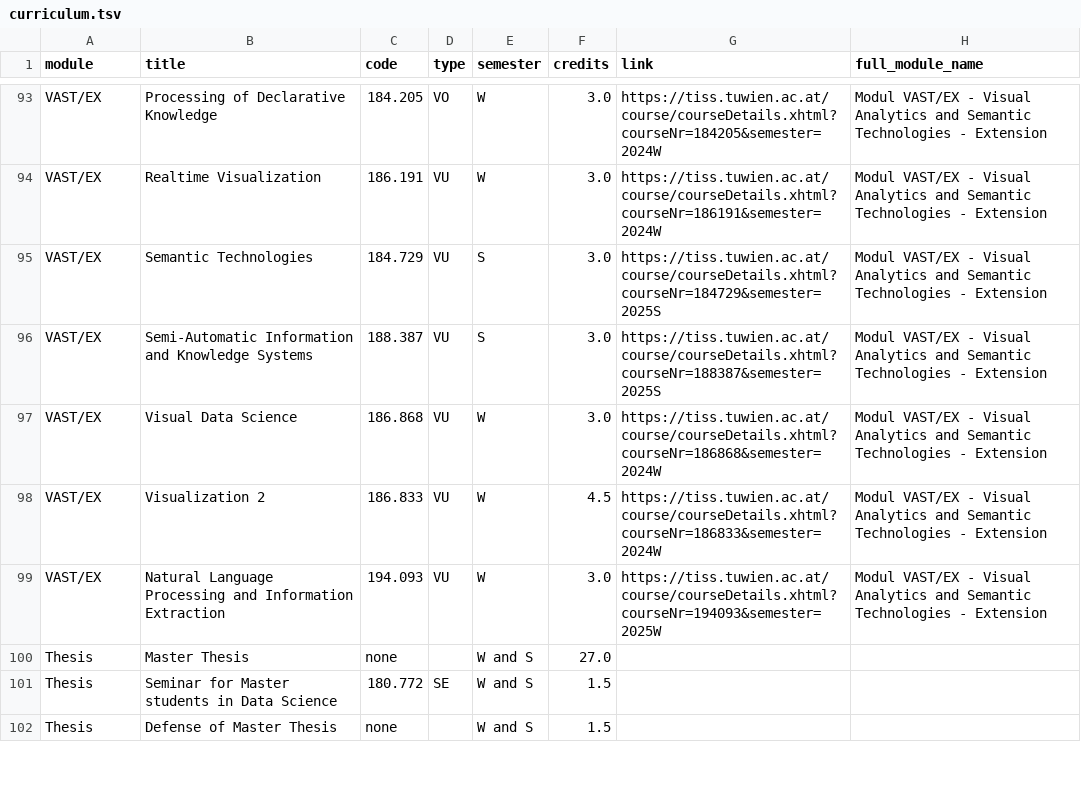
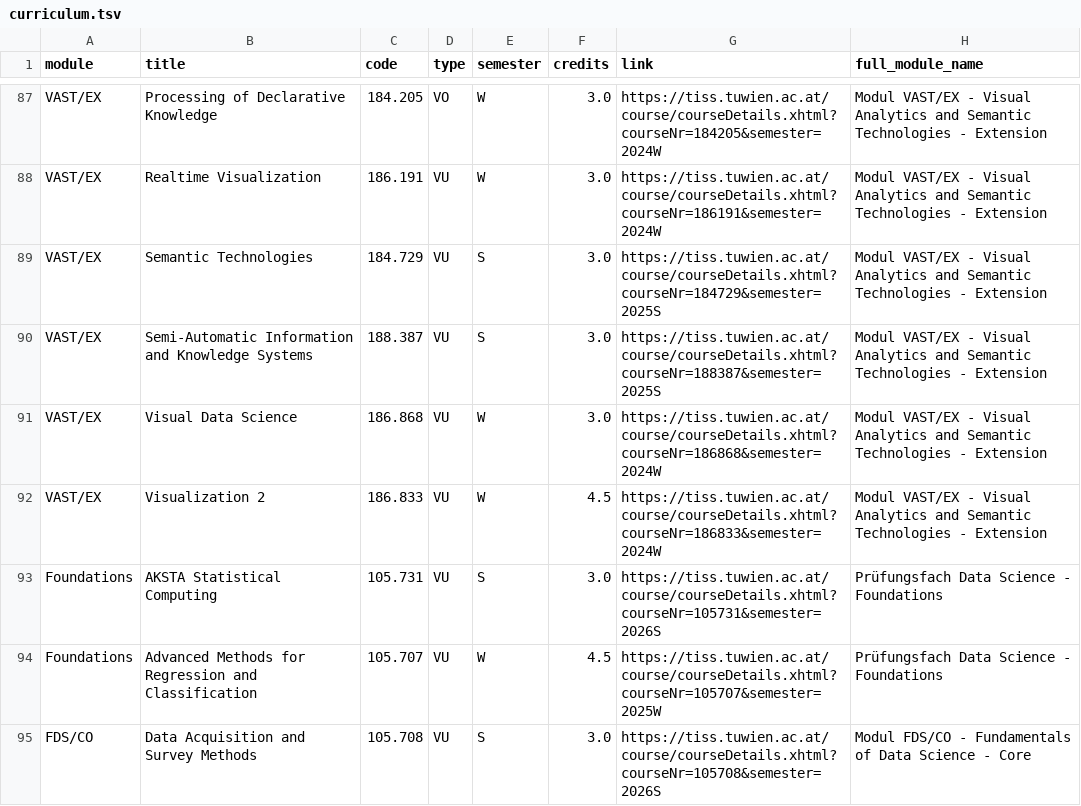
Before and after one commit to Emile-Jn/tiss-curriculum-scraper, a TSV file: curriculum.tsv, drawn as a sheet; only a part is shown, gaps mark what is left out; the shorter side is filled out with more unchanged rows; the diff covers the shown part only.

```diff
--- a/curriculum.tsv
+++ b/curriculum.tsv
@@ -98 +92,4 @@ VAST/EX	Visual Data Science	186.868	VU	W	3.0	https://tiss.tuwien.ac.at/course/co
 VAST/EX	Visualization 2	186.833	VU	W	4.5	https://tiss.tuwien.ac.at/course/courseDetails.xhtml?courseNr=186833&semester=2024W	Modul VAST/EX - Visual Analytics and Semantic Technologies - Extension
+Foundations	AKSTA Statistical Computing	105.731	VU	S	3.0	https://tiss.tuwien.ac.at/course/courseDetails.xhtml?courseNr=105731&semester=2026S	Prüfungsfach Data Science - Foundations
+Foundations	Advanced Methods for Regression and Classification	105.707	VU	W	4.5	https://tiss.tuwien.ac.at/course/courseDetails.xhtml?courseNr=105707&semester=2025W	Prüfungsfach Data Science - Foundations
+FDS/CO	Data Acquisition and Survey Methods	105.708	VU	S	3.0	https://tiss.tuwien.ac.at/course/courseDetails.xhtml?courseNr=105708&semester=2026S	Modul FDS/CO - Fundamentals of Data Science - Core
```
Also changed, not shown: 3 added rows and 6 removed rows elsewhere in this file.
